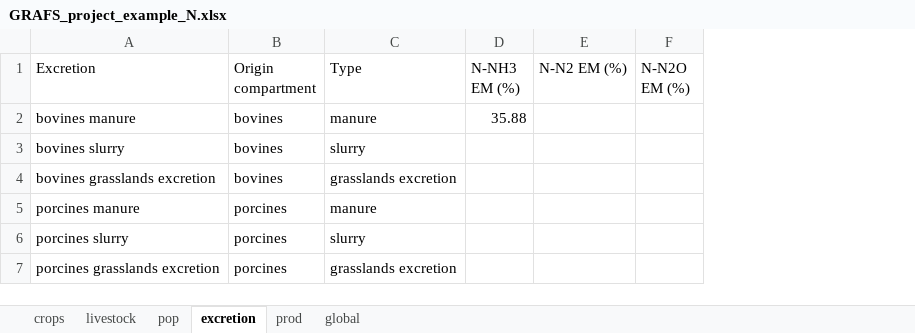
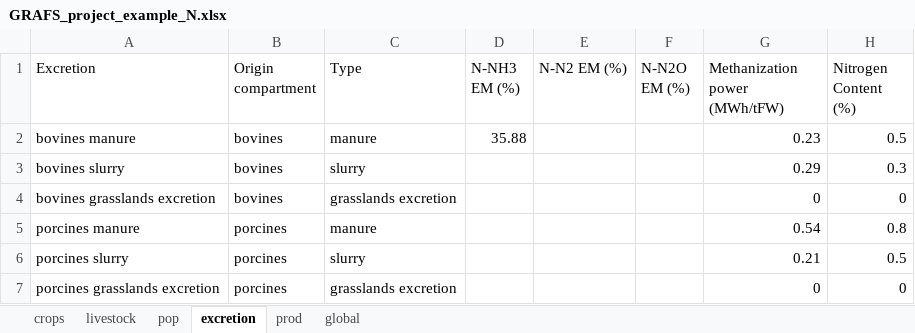
Before and after one commit to AdrienFausteGay/GRAFS-E, an Excel workbook: example/GRAFS_project_example_N.xlsx, sheet excretion, drawn as a sheet; values as stored, in another font and other column widths than the file's, no borders; the diff names each change by its address in the sheet, - before the commit and + after, or states it on an @@ line.

```diff
--- a/example/GRAFS_project_example_N.xlsx (sheet excretion)
+++ b/example/GRAFS_project_example_N.xlsx (sheet excretion)
+column G (Methanization power (MWh/tFW)), rows 2-7: 0.23 | 0.29 | 0 | 0.54 | 0.21 | 0
+column H (Nitrogen Content (%)), rows 2-7: 0.5 | 0.3 | 0 | 0.8 | 0.5 | 0
```
Also changed, not shown: sheet crops, sheet global, sheet prod, example/GRAFS_data_example_N.xlsx, 12 other files.
